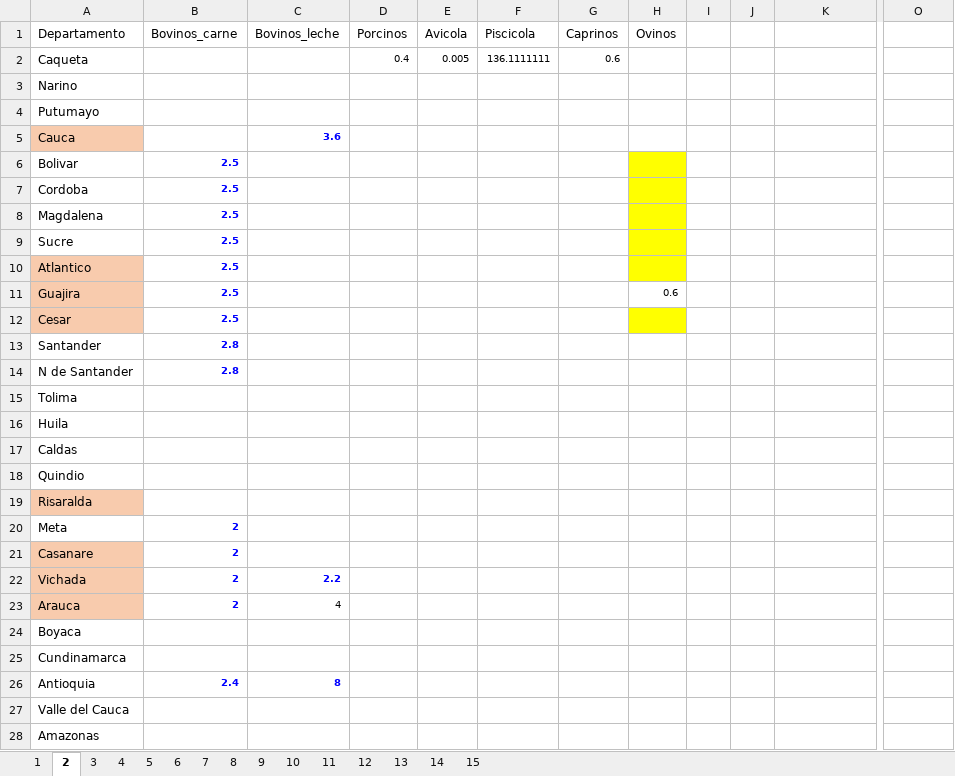
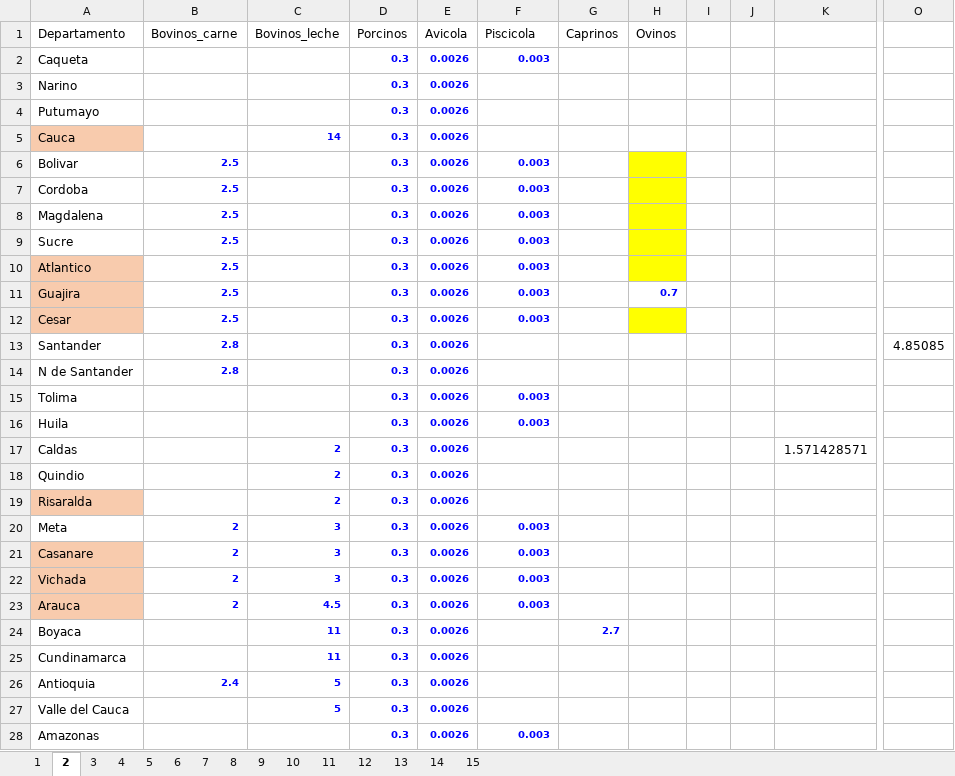
Before and after one commit to hacamargoa/Costos-produccion, an Excel workbook: tabla_de_costos_pec.xlsx, sheet 2, drawn as a sheet; only a part is shown, gaps mark what is left out; values as stored, in another font and other column widths than the file's, no borders; the diff covers the shown part only; the diff names each change by its address in the sheet, - before the commit and + after, or states it on an @@ line.

```diff
--- a/tabla_de_costos_pec.xlsx (sheet 2)
+++ b/tabla_de_costos_pec.xlsx (sheet 2)
-D2 (Porcinos): 0.4
+D2 (Porcinos): 0.3
@@ D2:F2 bold: off → on, text colour: black → #0000FF @@
-E2 (Avicola): 0.005
+E2 (Avicola): 0.0026
-F2 (Piscicola): 136.1111111
+F2 (Piscicola): 0.003
-G2 (Caprinos): 0.6
+G2 (Caprinos): (empty)
-D3:D28 (Porcinos): (empty)
+D3:D28 (Porcinos): 0.3
-E3:E28 (Avicola): (empty)
+E3:E28 (Avicola): 0.0026
-C5 (Bovinos_leche): 3.6
+C5 (Bovinos_leche): 14
-F6:F12 (Piscicola): (empty)
+F6:F12 (Piscicola): 0.003
-H11 (Ovinos): 0.6
+H11 (Ovinos): 0.7
@@ H11 bold: off → on, text colour: black → #0000FF @@
-O13: (empty)
+O13: 4.85085
-F15:F16 (Piscicola): (empty)
+F15:F16 (Piscicola): 0.003
-C17:C19 (Bovinos_leche): (empty)
+C17:C19 (Bovinos_leche): 2
-K17: (empty)
+K17: 1.571428571
-C20:C21 (Bovinos_leche): (empty)
+C20:C21 (Bovinos_leche): 3
-F20:F23 (Piscicola): (empty)
+F20:F23 (Piscicola): 0.003
-C22 (Bovinos_leche): 2.2
+C22 (Bovinos_leche): 3
-C23 (Bovinos_leche): 4
+C23 (Bovinos_leche): 4.5
@@ C23 bold: off → on, text colour: black → #0000FF @@
-C24:C25 (Bovinos_leche): (empty)
+C24:C25 (Bovinos_leche): 11
-G24 (Caprinos): (empty)
+G24 (Caprinos): 2.7
-C26 (Bovinos_leche): 8
+C26 (Bovinos_leche): 5
-C27 (Bovinos_leche): (empty)
+C27 (Bovinos_leche): 5
-F28 (Piscicola): (empty)
+F28 (Piscicola): 0.003
```
Also changed, not shown: 16 edited cells elsewhere in this sheet, sheet 14, sheet 3, sheet 5, sheet 13, sheet 4, sheet 12, 8 more sheets, formulas that keep their value, 2 other files.
